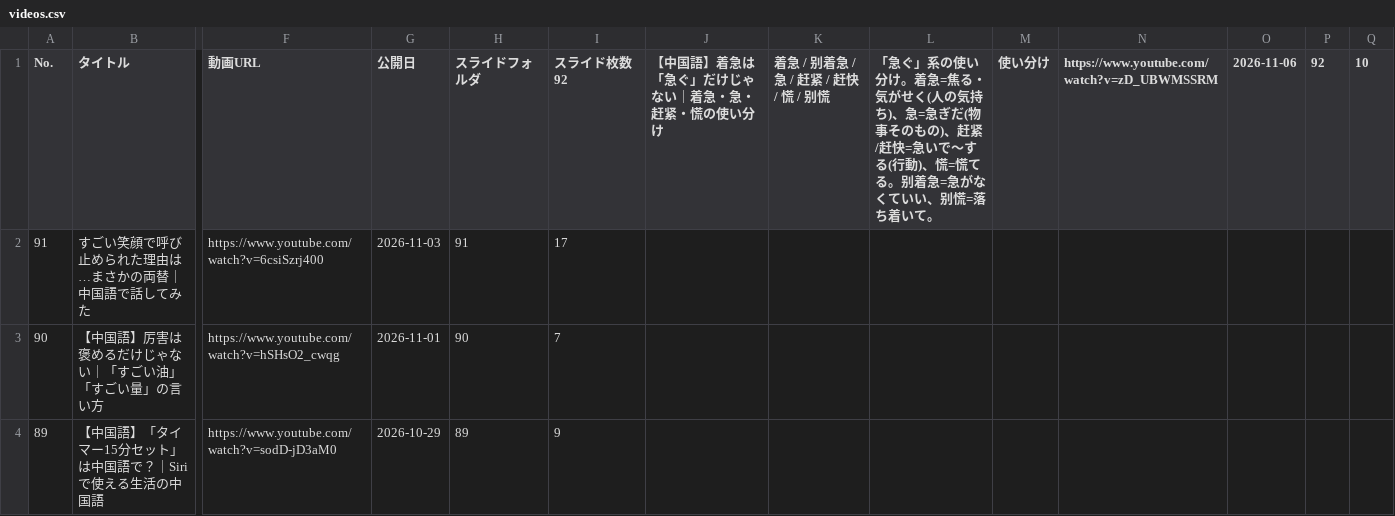
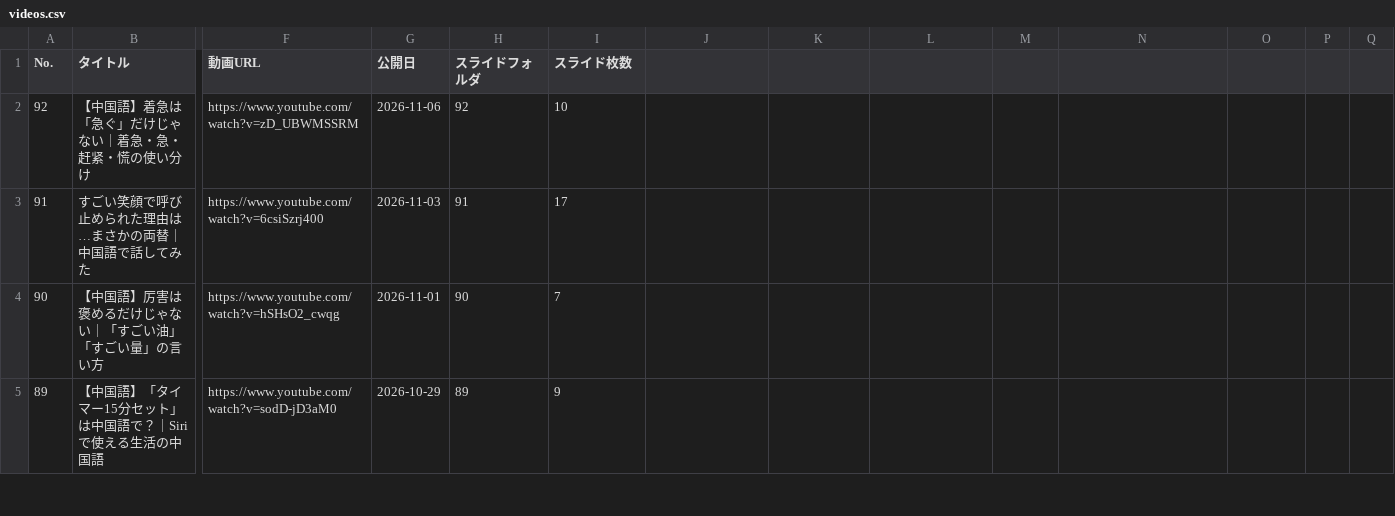
Before and after one commit to xiaohei36Chinese/chinese-dictionary, a CSV file: videos.csv, drawn as a sheet; only a part is shown, gaps mark what is left out; rows hold the shown columns only; the diff names each change by its address in the sheet, - before the commit and + after, or states it on an @@ line.

Commit message:
Update videos.csv

```diff
--- a/videos.csv
+++ b/videos.csv
-I1: スライド枚数92
+I1: スライド枚数
-J1: 【中国語】着急は「急ぐ」だけじゃない｜着急・急・赶紧・慌の使い分け
+J1: (empty)
-K1: 着急 / 别着急 / 急 / 赶紧 / 赶快 / 慌 / 别慌
+K1: (empty)
-L1: 「急ぐ」系の使い分け。着急=焦る・気がせく(人の気持ち)、急=急ぎだ(物事そのもの)、赶紧/赶快=急いで〜する(行動)、慌=慌てる。别着急=急がなくていい、别慌=落ち着いて。
+L1: (empty)
-M1: 使い分け
+M1: (empty)
-N1: https://www.youtube.com/watch?v=zD_UBWMSSRM
+N1: (empty)
-O1: 2026-11-06
+O1: (empty)
-P1: 92
+P1: (empty)
-Q1: 10
+Q1: (empty)
+row 2: 92 | 【中国語】着急は「急ぐ」だけじゃない｜着急・急・赶紧・慌の使い分け | https://www.youtube.com/watch?v=zD_UBWMSSRM | 2026-11-06 | 92 | 10
```
